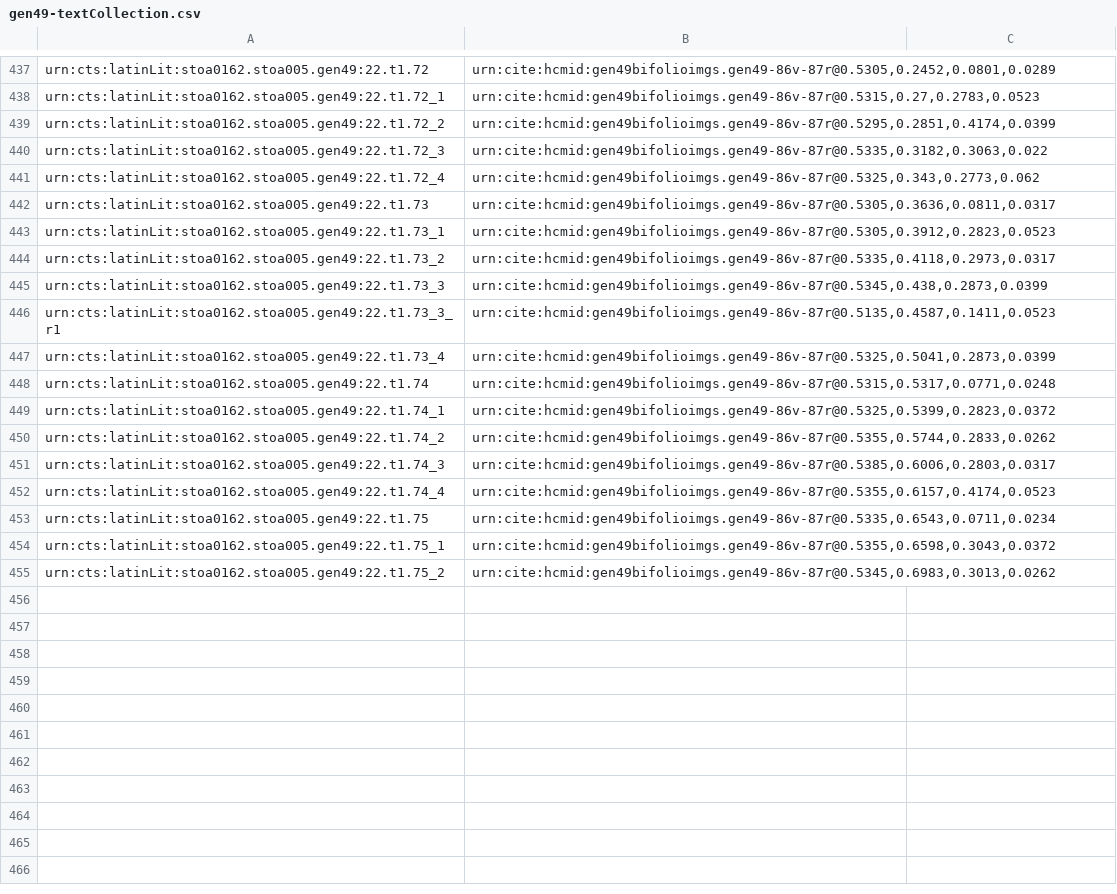
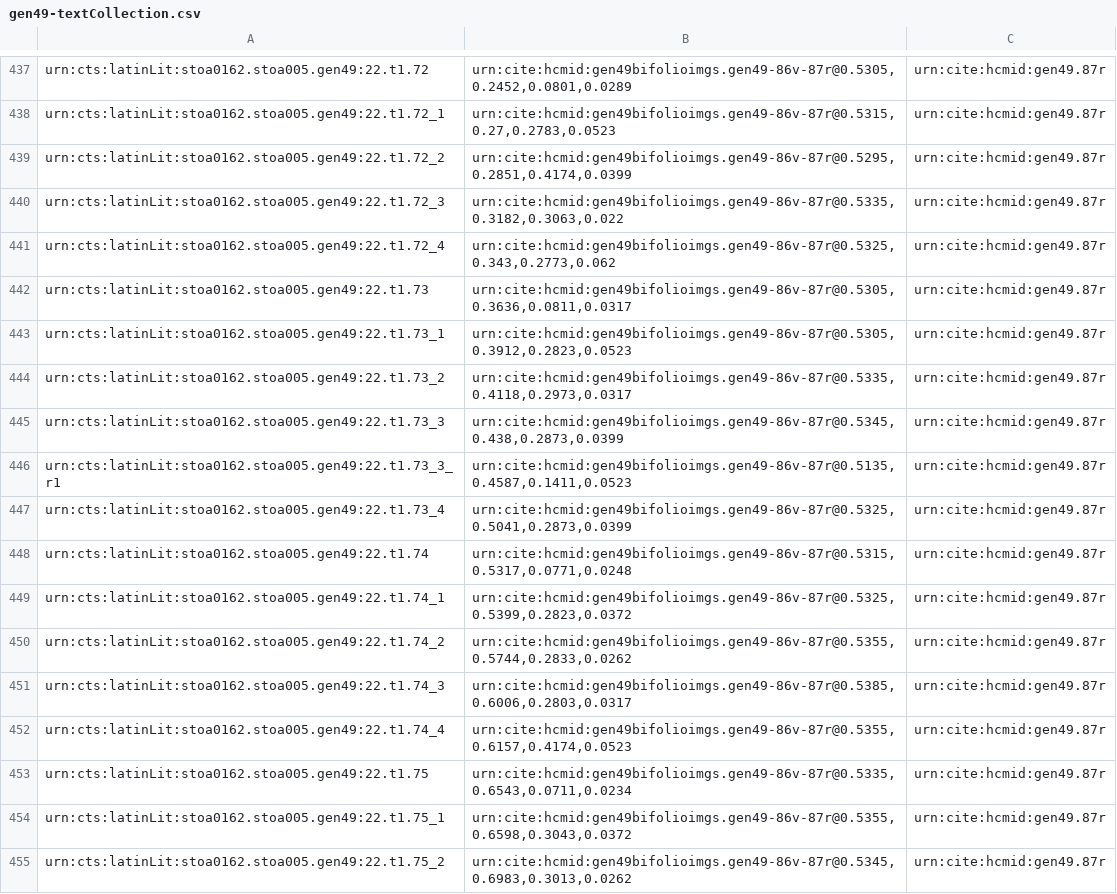
Before and after one commit to HCMID/gen49, a CSV file: collections/gen49-textCollection.csv, drawn as a sheet; only a part is shown, gaps mark what is left out; the diff covers the shown part only; the diff names each change by its address in the sheet, - before the commit and + after, or states it on an @@ line.

```diff
--- a/collections/gen49-textCollection.csv
+++ b/collections/gen49-textCollection.csv
-C437:C455: (empty)
+C437:C455: urn:cite:hcmid:gen49.87r
```
Also changed, not shown: 28 edited cells elsewhere in this file.
